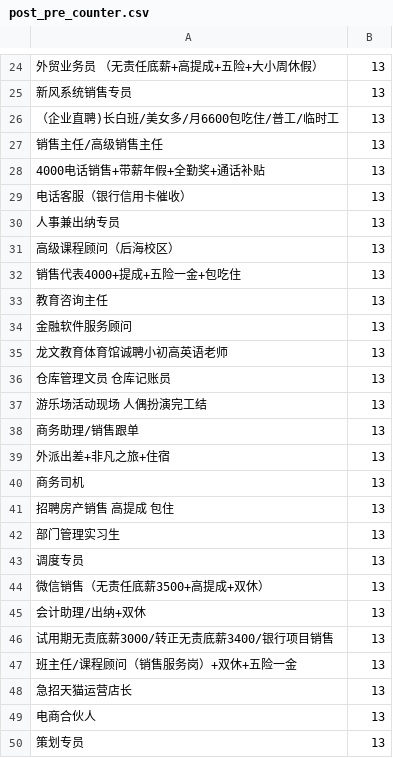
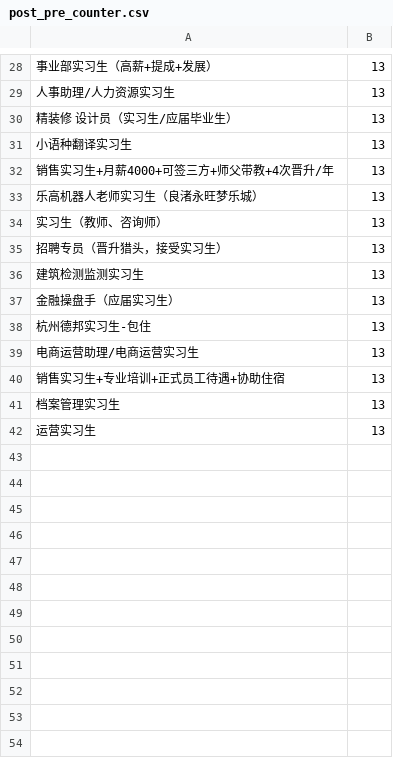
Before and after one commit to youthhn/JobSpider-Python, a CSV file: 招聘数据处理系统/python/data/post_pre_counter.csv, drawn as a sheet; only a part is shown, gaps mark what is left out; removed rows and columns are numbered as before the commit, all else as after; the diff covers the shown part only; the diff names each change by its address in the sheet, - before the commit and + after, or states it on an @@ line.

```diff
--- a/招聘数据处理系统/python/data/post_pre_counter.csv
+++ b/招聘数据处理系统/python/data/post_pre_counter.csv
-A28: 外贸业务员 （无责任底薪+高提成+五险+大小周休假）
+A28: 事业部实习生（高薪+提成+发展）
-A29: 新风系统销售专员
+A29: 人事助理/人力资源实习生
-A30: （企业直聘)长白班/美女多/月6600包吃住/普工/临时工
+A30: 精装修 设计员（实习生/应届毕业生）
-A31: 销售主任/高级销售主任
+A31: 小语种翻译实习生
-A32: 4000电话销售+带薪年假+全勤奖+通话补贴
+A32: 销售实习生+月薪4000+可签三方+师父带教+4次晋升/年
-row 29: 电话客服（银行信用卡催收） | 13
-row 30: 人事兼出纳专员 | 13
-A33: 高级课程顾问（后海校区）
+A33: 乐高机器人老师实习生（良渚永旺梦乐城）
-row 32: 销售代表4000+提成+五险一金+包吃住 | 13
-A34: 教育咨询主任
+A34: 实习生（教师、咨询师）
+row 35: 招聘专员（晋升猎头，接受实习生） | 13
+row 36: 建筑检测监测实习生 | 13
-A37: 金融软件服务顾问
+A37: 金融操盘手（应届实习生）
-A38: 龙文教育体育馆诚聘小初高英语老师
+A38: 杭州德邦实习生-包住
-row 36: 仓库管理文员 仓库记账员 | 13
-row 37: 游乐场活动现场 人偶扮演完工结 | 13
-A39: 商务助理/销售跟单
+A39: 电商运营助理/电商运营实习生
-A40: 外派出差+非凡之旅+住宿
+A40: 销售实习生+专业培训+正式员工待遇+协助住宿
-row 40: 商务司机 | 13
-row 41: 招聘房产销售 高提成 包住 | 13
-A41: 部门管理实习生
+A41: 档案管理实习生
-row 43: 调度专员 | 13
-row 44: 微信销售（无责任底薪3500+高提成+双休） | 13
-row 45: 会计助理/出纳+双休 | 13
-row 46: 试用期无责底薪3000/转正无责底薪3400/银行项目销售 | 13
-row 47: 班主任/课程顾问（销售服务岗）+双休+五险一金 | 13
-A42: 急招天猫运营店长
+A42: 运营实习生
-row 49: 电商合伙人 | 13
-row 50: 策划专员 | 13
```
Also changed, not shown: 11 added rows, 7 removed rows and 16 edited cells elsewhere in this file, 招聘数据处理系统/python/data/post_pre_desc_counter.csv, 招聘数据处理系统/python/data/post_salary.csv, 6 other files.
